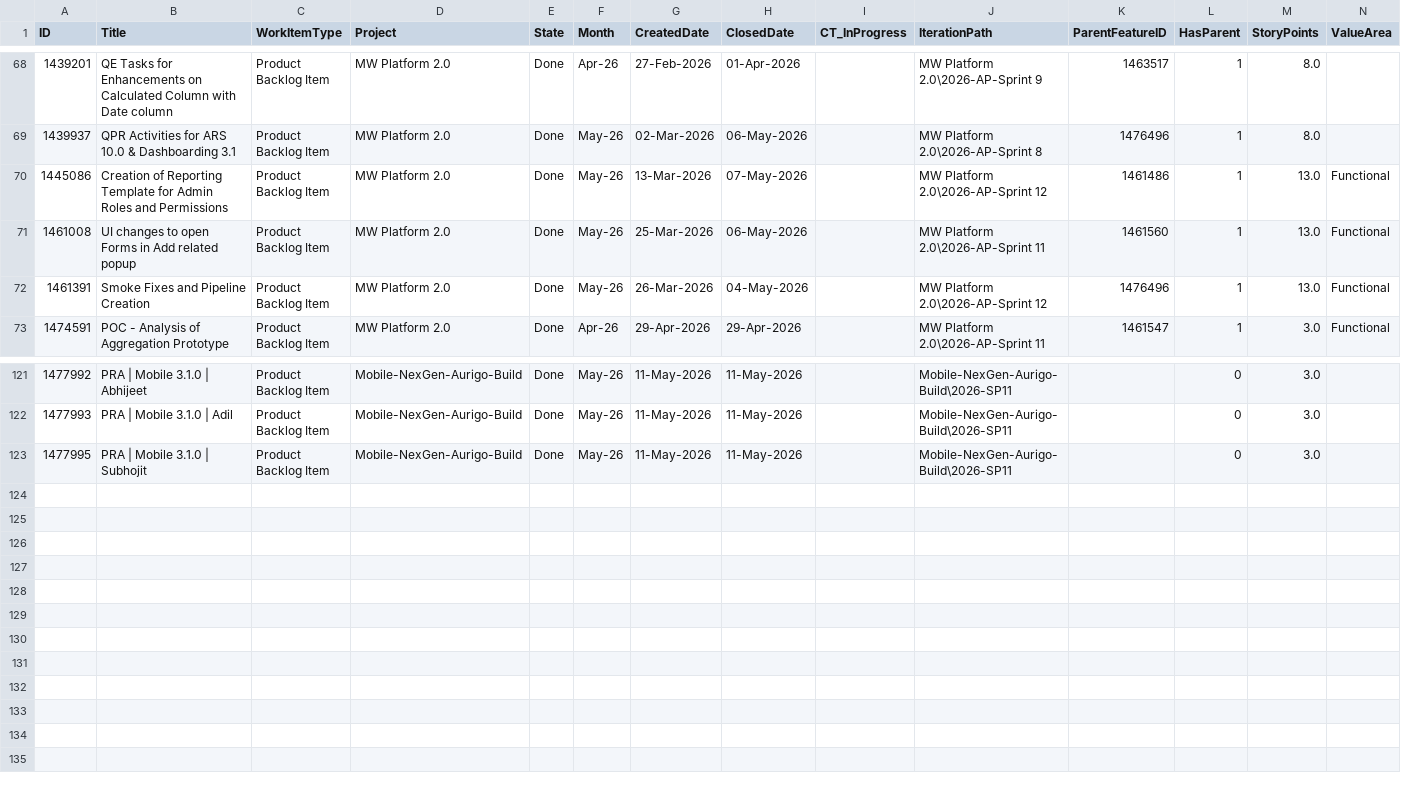
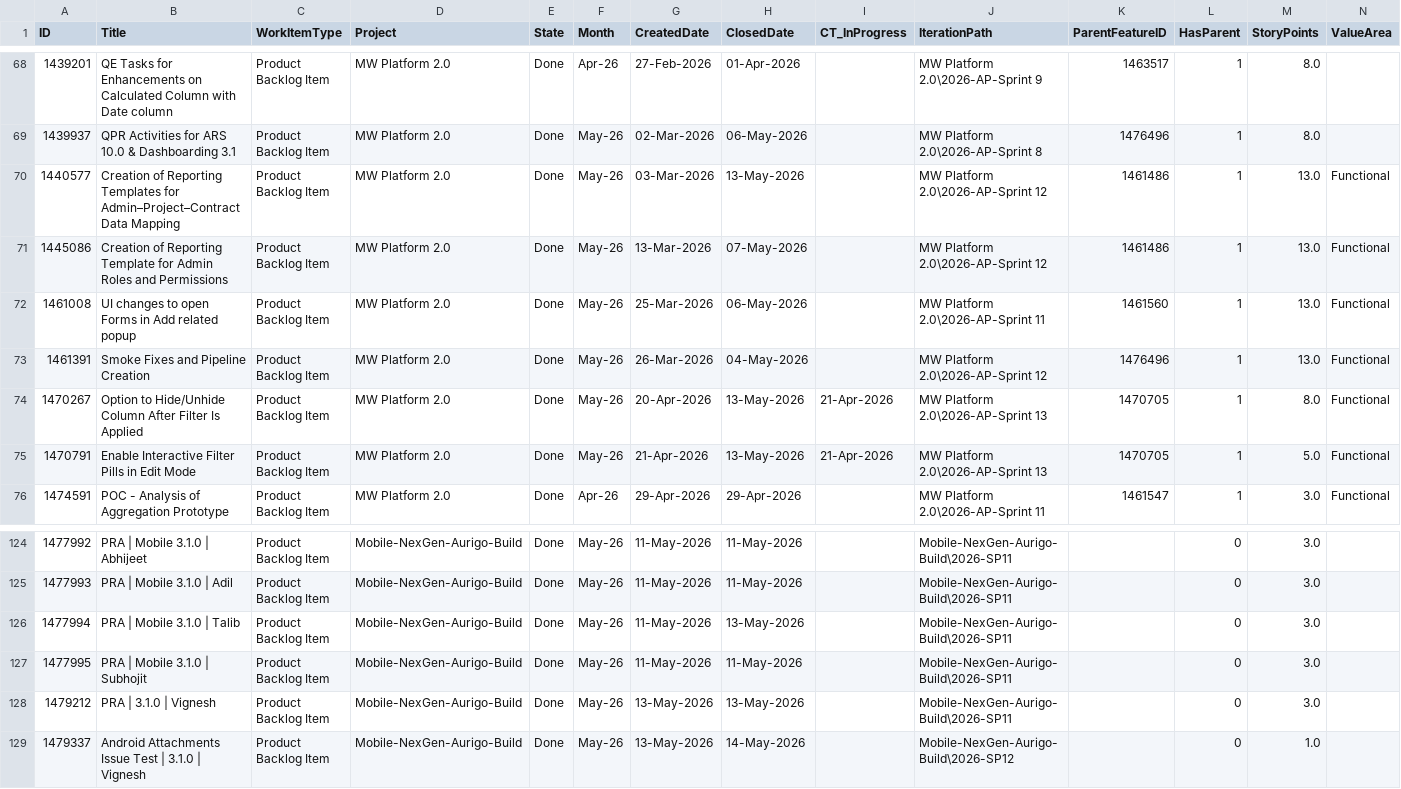
Before and after one commit to manishwali/Experiment, a CSV file: KPI_PBIs.csv, drawn as a sheet; only a part is shown, gaps mark what is left out; rows hold the shown columns only; the diff names each change by its address in the sheet, - before the commit and + after, or states it on an @@ line.

```diff
--- a/KPI_PBIs.csv
+++ b/KPI_PBIs.csv
+row 70: 1440577 | Creation of Reporting Templates for Admin–Project–Contract Data Mapping | Product Backlog Item | MW Platform 2.0 | Done | May-26 | 03-Mar-2026 | 13-May-2026 |  | MW Platform 2.0\2026-AP-Sprint 12 | 1461486 | 1 | 13.0 | Functional
+row 74: 1470267 | Option to Hide/Unhide Column After Filter Is Applied | Product Backlog Item | MW Platform 2.0 | Done | May-26 | 20-Apr-2026 | 13-May-2026 | 21-Apr-2026 | MW Platform 2.0\2026-AP-Sprint 13 | 1470705 | 1 | 8.0 | Functional
+row 75: 1470791 | Enable Interactive Filter Pills in Edit Mode | Product Backlog Item | MW Platform 2.0 | Done | May-26 | 21-Apr-2026 | 13-May-2026 | 21-Apr-2026 | MW Platform 2.0\2026-AP-Sprint 13 | 1470705 | 1 | 5.0 | Functional
+row 126: 1477994 | PRA | Mobile 3.1.0 | Talib | Product Backlog Item | Mobile-NexGen-Aurigo-Build | Done | May-26 | 11-May-2026 | 13-May-2026 |  | Mobile-NexGen-Aurigo-Build\2026-SP11 |  | 0 | 3.0
+row 128: 1479212 | PRA | 3.1.0 | Vignesh | Product Backlog Item | Mobile-NexGen-Aurigo-Build | Done | May-26 | 13-May-2026 | 13-May-2026 |  | Mobile-NexGen-Aurigo-Build\2026-SP11 |  | 0 | 3.0
+row 129: 1479337 | Android Attachments Issue Test | 3.1.0 | Vignesh | Product Backlog Item | Mobile-NexGen-Aurigo-Build | Done | May-26 | 13-May-2026 | 14-May-2026 |  | Mobile-NexGen-Aurigo-Build\2026-SP12 |  | 0 | 1.0
```
Also changed, not shown: KPI_Bugs.csv.
